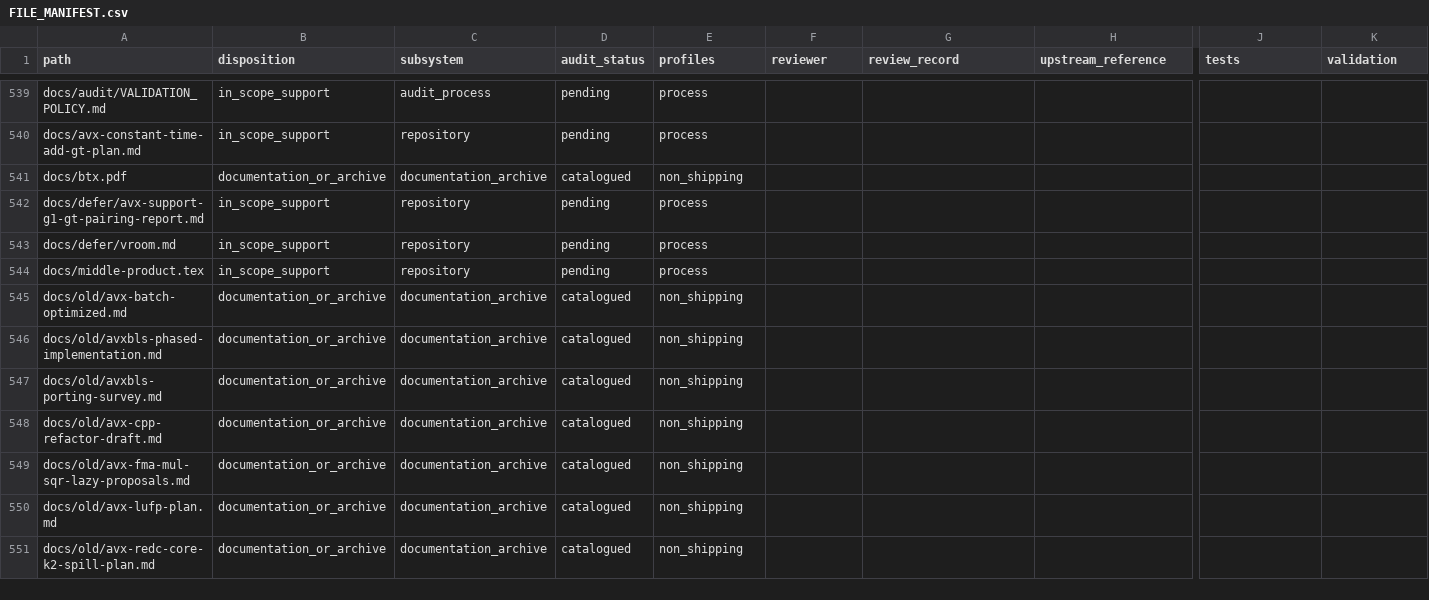
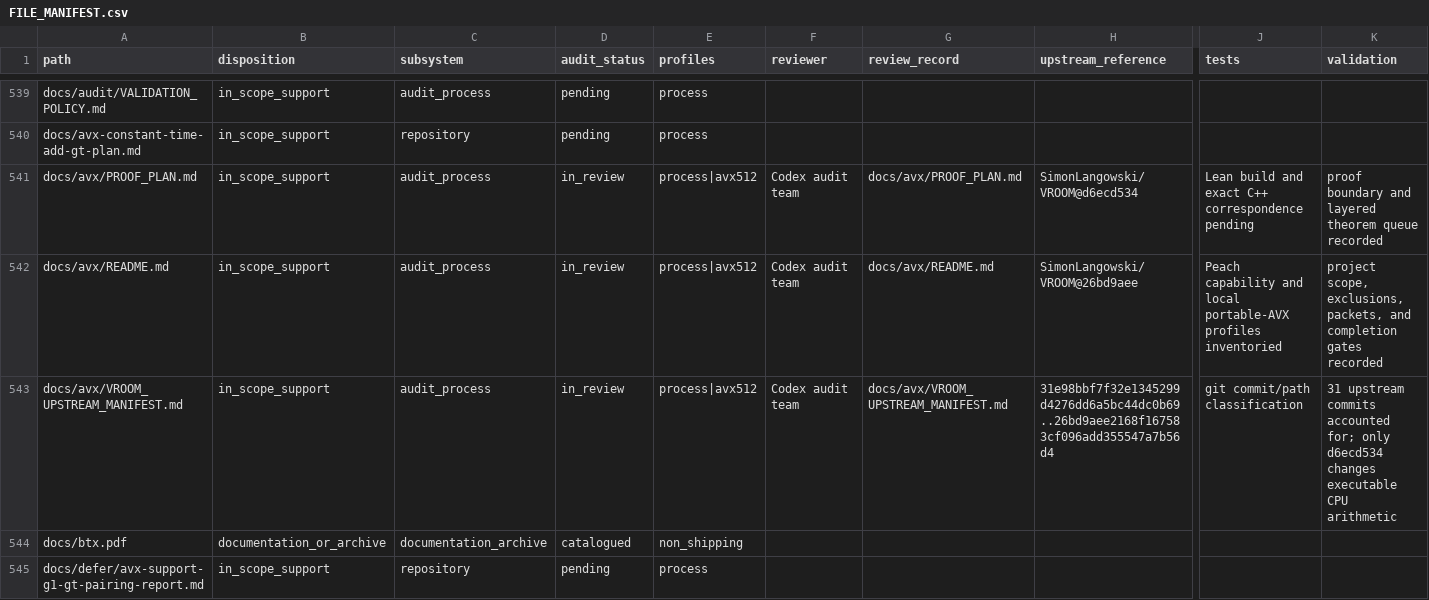
Before and after one commit to ladnir/temp-cat-blst, a CSV file: docs/audit/FILE_MANIFEST.csv, drawn as a sheet; only a part is shown, gaps mark what is left out; the shorter side is filled out with more unchanged rows; rows hold the shown columns only; the diff names each change by its address in the sheet, - before the commit and + after, or states it on an @@ line.

Commit message:
start avx modernization proof project

```diff
--- a/docs/audit/FILE_MANIFEST.csv
+++ b/docs/audit/FILE_MANIFEST.csv
+row 541: docs/avx/PROOF_PLAN.md | in_scope_support | audit_process | in_review | process|avx512 | Codex audit team | docs/avx/PROOF_PLAN.md | SimonLangowski/VROOM@d6ecd534 | Lean build and exact C++ correspondence pending | proof boundary and layered theorem queue recorded
+row 542: docs/avx/README.md | in_scope_support | audit_process | in_review | process|avx512 | Codex audit team | docs/avx/README.md | SimonLangowski/VROOM@26bd9aee | Peach capability and local portable-AVX profiles inventoried | project scope, exclusions, packets, and completion gates recorded
+row 543: docs/avx/VROOM_UPSTREAM_MANIFEST.md | in_scope_support | audit_process | in_review | process|avx512 | Codex audit team | docs/avx/VROOM_UPSTREAM_MANIFEST.md | 31e98bbf7f32e1345299d4276dd6a5bc44dc0b69..26bd9aee2168f167583cf096add355547a7b56d4 | git commit/path classification | 31 upstream commits accounted for; only d6ecd534 changes executable CPU arithmetic
```
Also changed, not shown: 5 other files.
